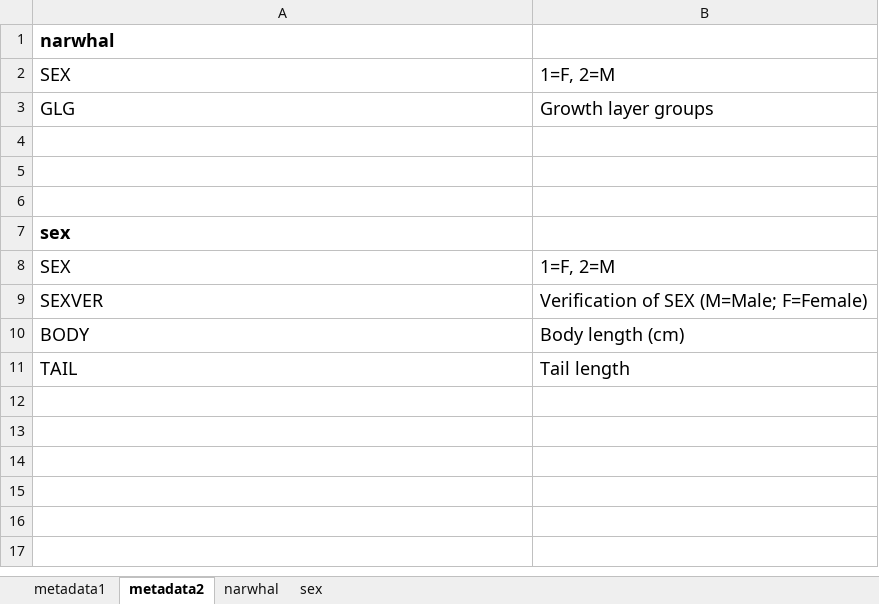
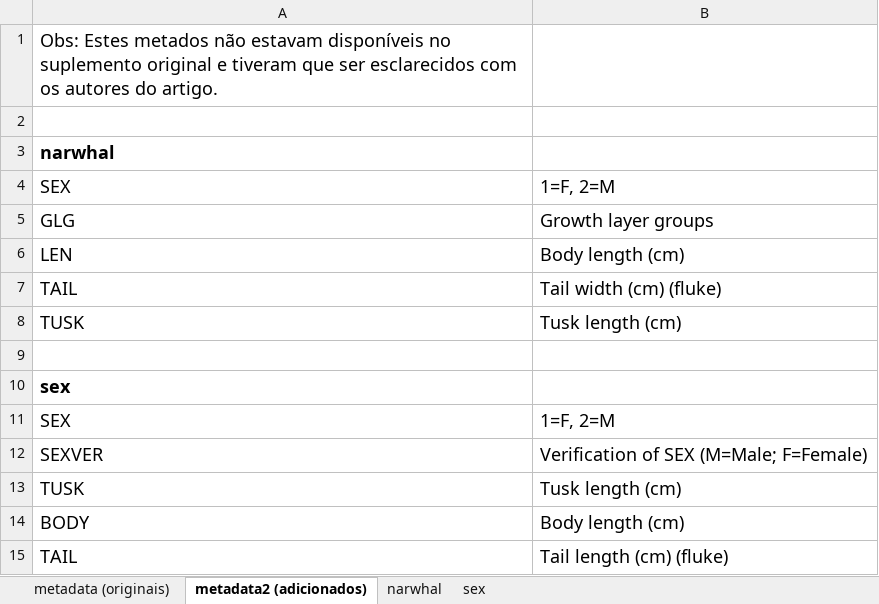
Before and after one commit to marmello77/EcoAnimal, an Excel workbook: P2 Reproducao/dados/dados.xlsx, sheet metadata2 (adicionados), drawn as a sheet; values as stored, in another font and other column widths than the file's, no borders; addresses are those after the commit; the diff names each change by its address in the sheet, - before the commit and + after, or states it on an @@ line.

```diff
--- a/P2 Reproducao/dados/dados.xlsx (sheet metadata2 (adicionados))
+++ b/P2 Reproducao/dados/dados.xlsx (sheet metadata2 (adicionados))
-sheet tab: metadata1
+sheet tab: metadata (originais)
-sheet tab: metadata2
+sheet tab: metadata2 (adicionados)
+row 1: Obs: Estes metados não estavam disponíveis no suplemento original e tiveram que ser esclarecidos com os autores do artigo.
+row 2: (empty)
-row 6: (empty)
+row 6: LEN | Body length (cm)
-row 7: (empty)
+row 7: TAIL | Tail width (cm) (fluke)
+row 8: TUSK | Tusk length (cm)
+row 13: TUSK | Tusk length (cm)
-B15: Tail length
+B15: Tail length (cm) (fluke)
```
Also changed, not shown: 1 other file.
